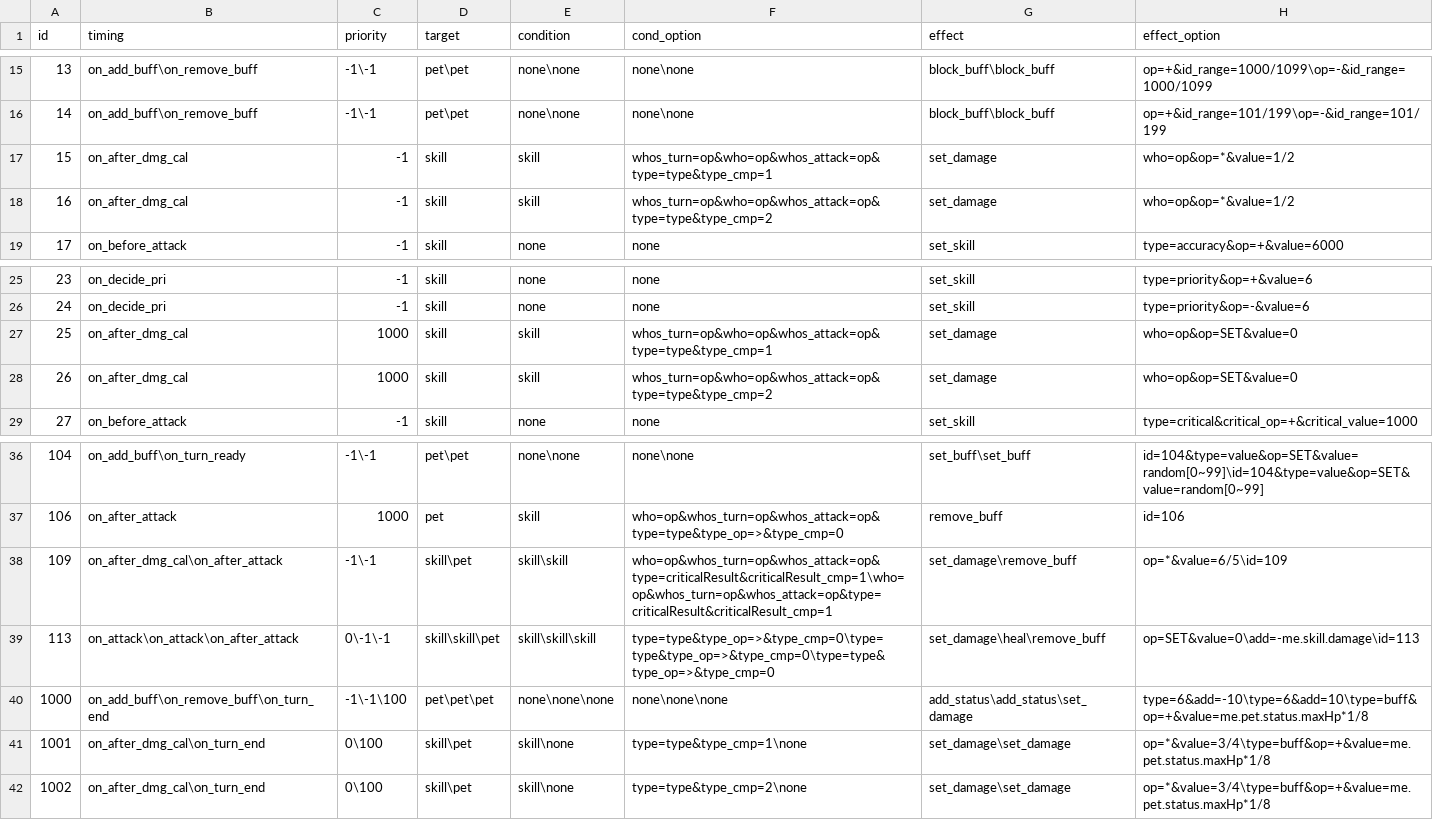
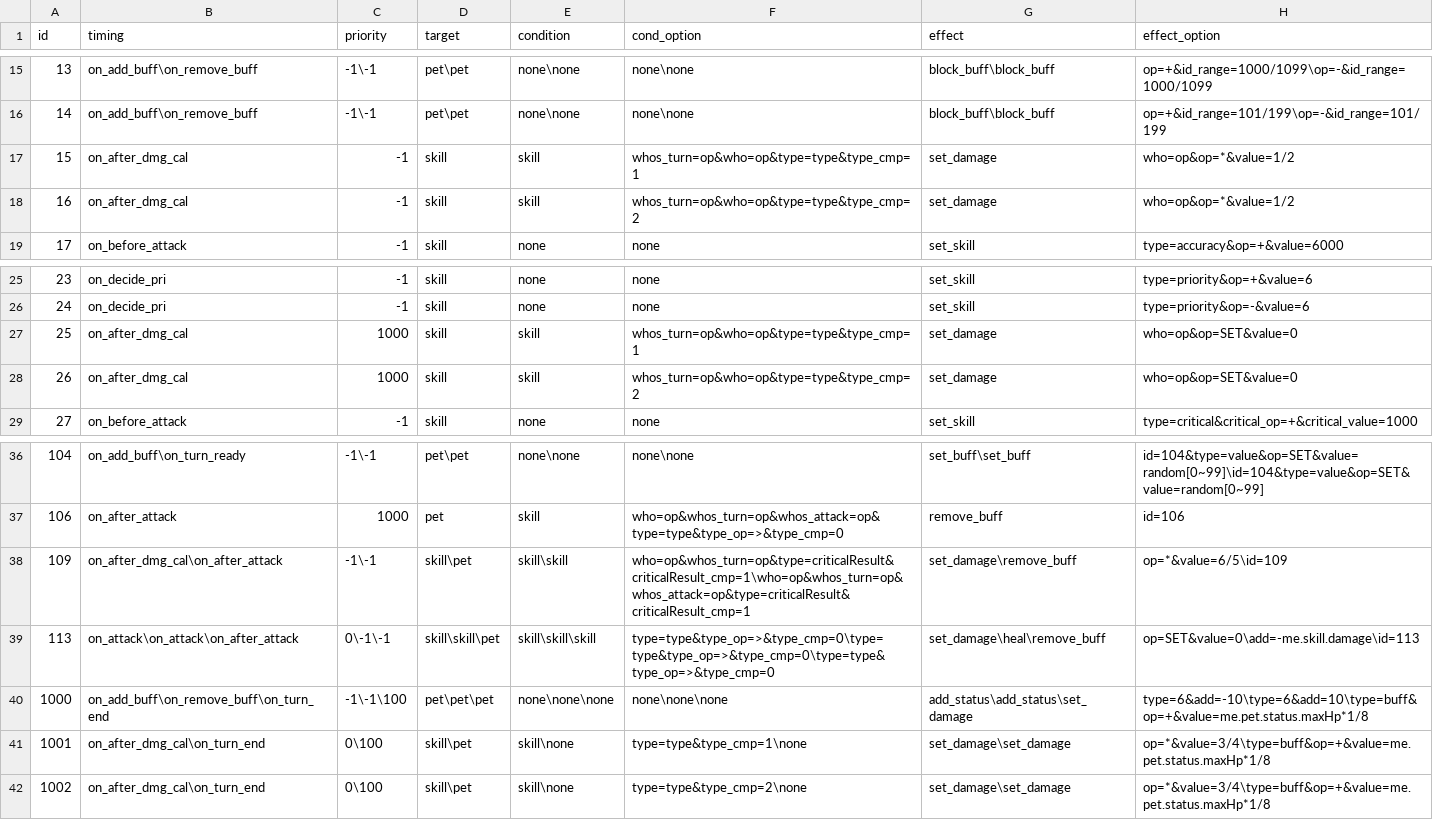
Before and after one commit to Brady29655751/Seer2, a CSV file: Buffs/effect.csv, drawn as a sheet; only a part is shown, gaps mark what is left out.

Commit message:
Bug fixed

```diff
--- a/Buffs/effect.csv
+++ b/Buffs/effect.csv
@@ -16,4 +16,4 @@ id,timing,priority,target,condition,cond_option,effect,effect_option
 14,on_add_buff\on_remove_buff,-1\-1,pet\pet,none\none,none\none,block_buff\block_buff,op=+&id_range=101/199\op=-&id_range=101/199
-15,on_after_dmg_cal,-1,skill,skill,whos_turn=op&who=op&whos_attack=op&type=type&type_cmp=1,set_damage,who=op&op=*&value=1/2
-16,on_after_dmg_cal,-1,skill,skill,whos_turn=op&who=op&whos_attack=op&type=type&type_cmp=2,set_damage,who=op&op=*&value=1/2
+15,on_after_dmg_cal,-1,skill,skill,whos_turn=op&who=op&type=type&type_cmp=1,set_damage,who=op&op=*&value=1/2
+16,on_after_dmg_cal,-1,skill,skill,whos_turn=op&who=op&type=type&type_cmp=2,set_damage,who=op&op=*&value=1/2
 17,on_before_attack,-1,skill,none,none,set_skill,type=accuracy&op=+&value=6000
@@ -26,4 +26,4 @@ id,timing,priority,target,condition,cond_option,effect,effect_option
 24,on_decide_pri,-1,skill,none,none,set_skill,type=priority&op=-&value=6
-25,on_after_dmg_cal,1000,skill,skill,whos_turn=op&who=op&whos_attack=op&type=type&type_cmp=1,set_damage,who=op&op=SET&value=0
-26,on_after_dmg_cal,1000,skill,skill,whos_turn=op&who=op&whos_attack=op&type=type&type_cmp=2,set_damage,who=op&op=SET&value=0
+25,on_after_dmg_cal,1000,skill,skill,whos_turn=op&who=op&type=type&type_cmp=1,set_damage,who=op&op=SET&value=0
+26,on_after_dmg_cal,1000,skill,skill,whos_turn=op&who=op&type=type&type_cmp=2,set_damage,who=op&op=SET&value=0
 27,on_before_attack,-1,skill,none,none,set_skill,type=critical&critical_op=+&critical_value=1000
@@ -37,3 +37,3 @@ id,timing,priority,target,condition,cond_option,effect,effect_option
 106,on_after_attack,1000,pet,skill,who=op&whos_turn=op&whos_attack=op&type=type&type_op=>&type_cmp=0,remove_buff,id=106
-109,on_after_dmg_cal\on_after_attack,-1\-1,skill\pet,skill\skill,who=op&whos_turn=op&whos_attack=op&type=criticalResult&criticalResult_cmp=1\who=op&whos_turn=op&whos_attack=op&type=criticalResult&criticalResult_cmp=1,set_damage\remove_buff,op=*&value=6/5\id=109
+109,on_after_dmg_cal\on_after_attack,-1\-1,skill\pet,skill\skill,who=op&whos_turn=op&type=criticalResult&criticalResult_cmp=1\who=op&whos_turn=op&whos_attack=op&type=criticalResult&criticalResult_cmp=1,set_damage\remove_buff,op=*&value=6/5\id=109
 113,on_attack\on_attack\on_after_attack,0\-1\-1,skill\skill\pet,skill\skill\skill,type=type&type_op=>&type_cmp=0\type=type&type_op=>&type_cmp=0\type=type&type_op=>&type_cmp=0,set_damage\heal\remove_buff,op=SET&value=0\add=-me.skill.damage\id=113
```
